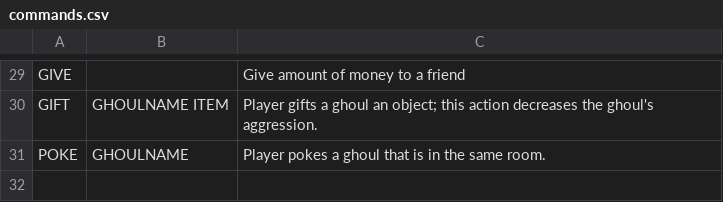
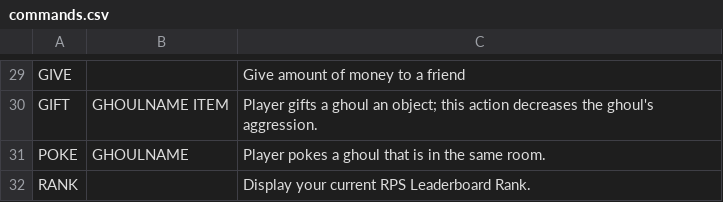
Before and after one commit to ryan1246/CS321-2018F-002, a CSV file: src/commands.csv, drawn as a sheet; only a part is shown, gaps mark what is left out.

```diff
--- a/src/commands.csv
+++ b/src/commands.csv
@@ -31 +31,2 @@ GIFT,GHOULNAME ITEM,Player gifts a ghoul an object; this action decreases the gh
 POKE,GHOULNAME,Player pokes a ghoul that is in the same room.
+RANK,,Display your current RPS Leaderboard Rank.
```
Also changed, not shown: 5 other files.
